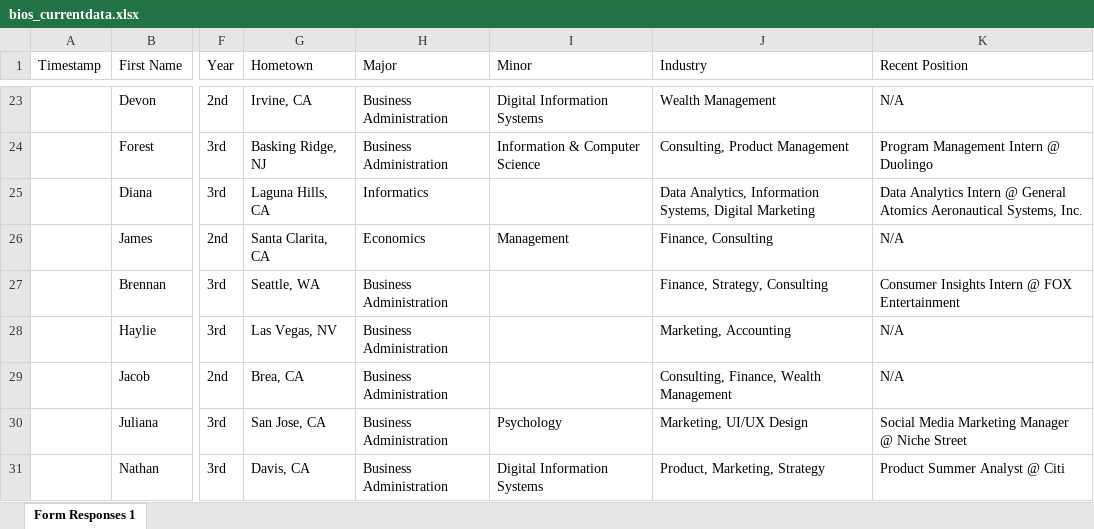
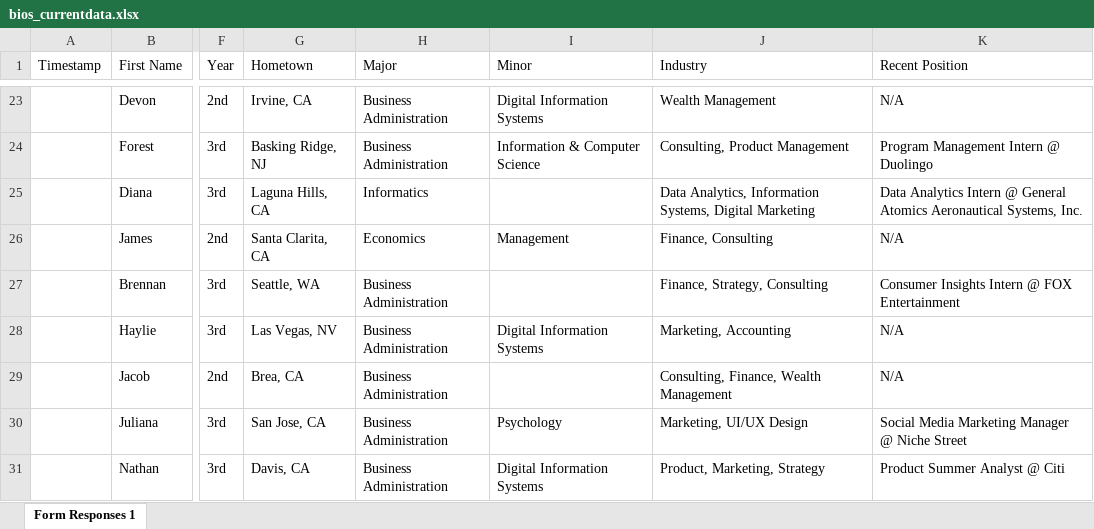
Before and after one commit to dspuci/dspuci-website-gatsby, an Excel workbook: src/data/current_data/bios_currentdata.xlsx, sheet Form Responses 1, drawn as a sheet; only a part is shown, gaps mark what is left out; values as stored, in another font and other column widths than the file's, no borders; the diff names each change by its address in the sheet, - before the commit and + after, or states it on an @@ line.

Commit message:
Added Haylie minor

```diff
--- a/src/data/current_data/bios_currentdata.xlsx (sheet Form Responses 1)
+++ b/src/data/current_data/bios_currentdata.xlsx (sheet Form Responses 1)
-I28 (Minor): (empty)
+I28 (Minor): Digital Information Systems
```
